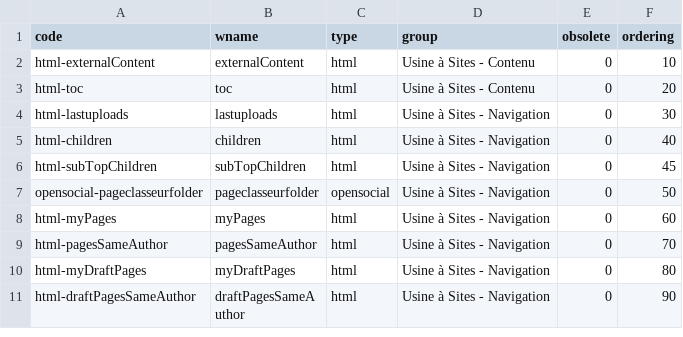
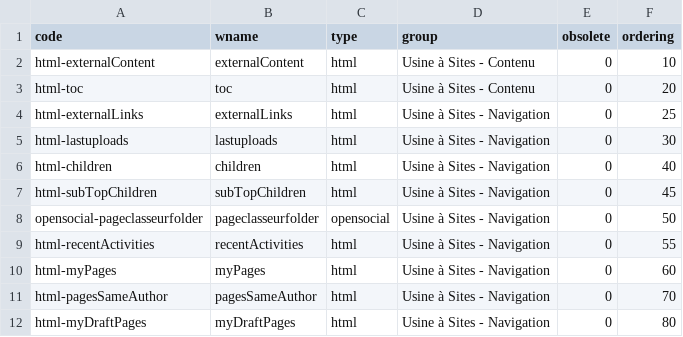
Before and after one commit to nuxeo/lm-labs, a CSV file: lm-labs-core/src/main/resources/directories/labs_HtmlPage_widgets.csv, drawn as a sheet; only a part is shown; the shorter side is filled out with more unchanged rows; the diff names each change by its address in the sheet, - before the commit and + after, or states it on an @@ line.

Commit message:
US#LMLAB-74 Param sidebar - add widgets in directory https://archidevlm.atlassian.net/browse/LMLAB-74

```diff
--- a/lm-labs-core/src/main/resources/directories/labs_HtmlPage_widgets.csv
+++ b/lm-labs-core/src/main/resources/directories/labs_HtmlPage_widgets.csv
+row 4: html-externalLinks | externalLinks | html | Usine à Sites - Navigation | 0 | 25
+row 9: html-recentActivities | recentActivities | html | Usine à Sites - Navigation | 0 | 55
```
